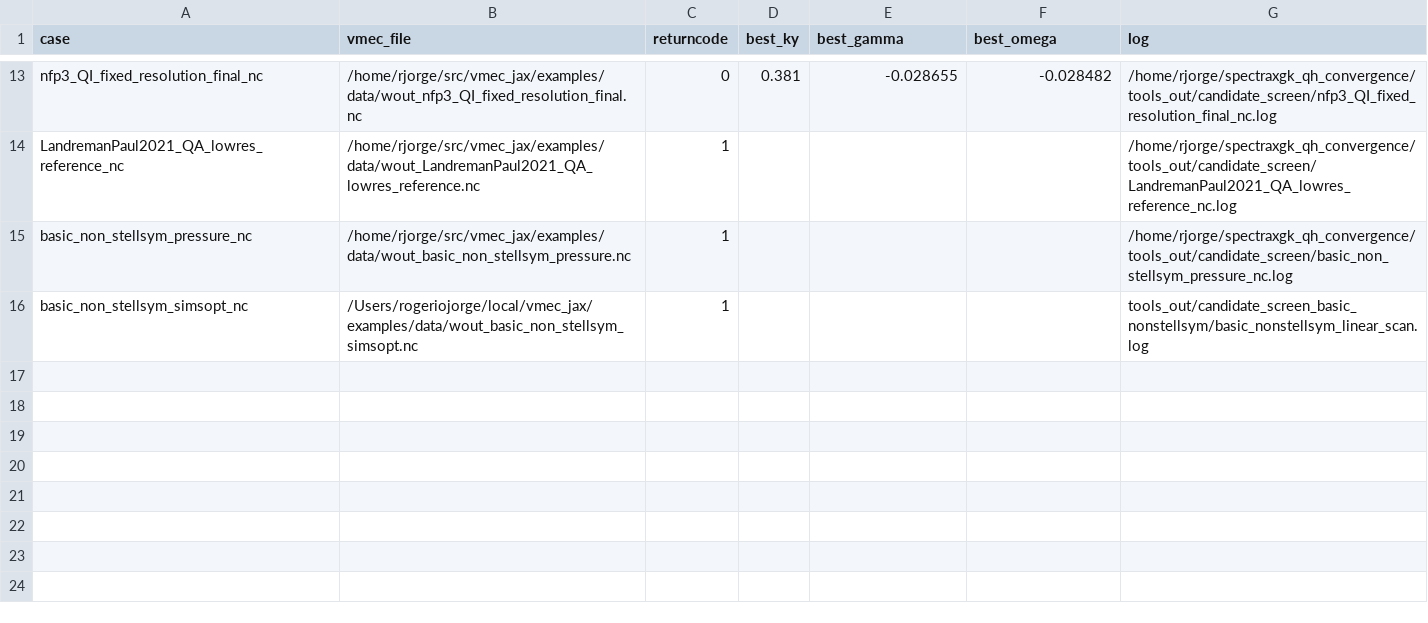
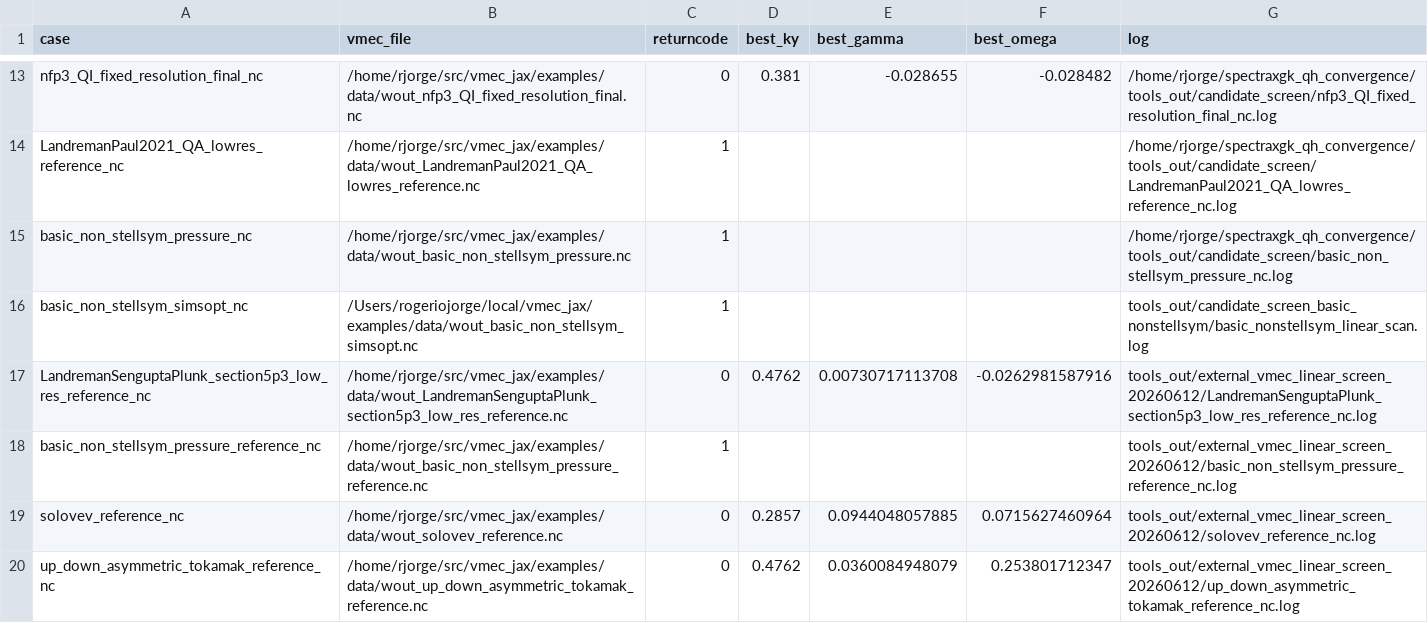
Before and after one commit to uwplasma/SPECTRAX-GK, a CSV file: docs/_static/external_vmec_candidate_linear_screen.csv, drawn as a sheet; only a part is shown, gaps mark what is left out; the diff names each change by its address in the sheet, - before the commit and + after, or states it on an @@ line.

Commit message:
Stage Solovev external VMEC holdout

```diff
--- a/docs/_static/external_vmec_candidate_linear_screen.csv
+++ b/docs/_static/external_vmec_candidate_linear_screen.csv
+row 17: LandremanSenguptaPlunk_section5p3_low_res_reference_nc | /home/rjorge/src/vmec_jax/examples/data/wout_LandremanSenguptaPlunk_section5p3_low_res_reference.nc | 0 | 0.4762 | 0.00730717113708 | -0.0262981587916 | tools_out/external_vmec_linear_screen_20260612/LandremanSenguptaPlunk_section5p3_low_res_reference_nc.log
+row 18: basic_non_stellsym_pressure_reference_nc | /home/rjorge/src/vmec_jax/examples/data/wout_basic_non_stellsym_pressure_reference.nc | 1 |  |  |  | tools_out/external_vmec_linear_screen_20260612/basic_non_stellsym_pressure_reference_nc.log
+row 19: solovev_reference_nc | /home/rjorge/src/vmec_jax/examples/data/wout_solovev_reference.nc | 0 | 0.2857 | 0.0944048057885 | 0.0715627460964 | tools_out/external_vmec_linear_screen_20260612/solovev_reference_nc.log
+row 20: up_down_asymmetric_tokamak_reference_nc | /home/rjorge/src/vmec_jax/examples/data/wout_up_down_asymmetric_tokamak_reference.nc | 0 | 0.4762 | 0.0360084948079 | 0.253801712347 | tools_out/external_vmec_linear_screen_20260612/up_down_asymmetric_tokamak_reference_nc.log
```
Also changed, not shown: docs/_static/external_vmec_next_holdout_runbook.csv, docs/_static/pre_manuscript_closure_runbook.csv, 15 other files.
